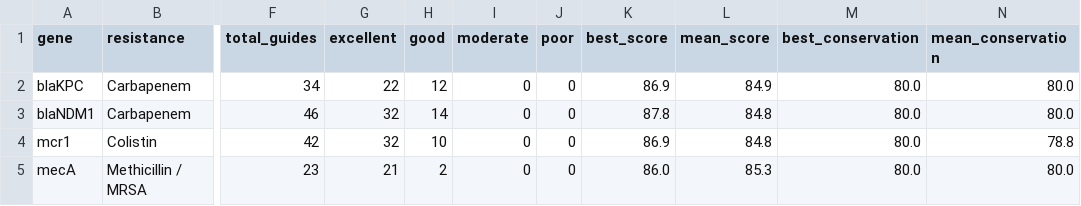
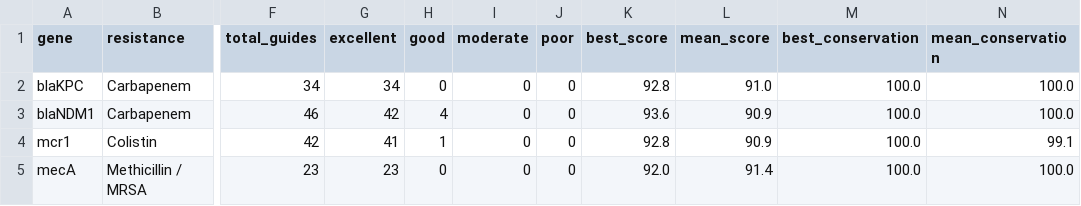
Before and after one commit to SANGHATI23/crispr-mdr-resensitization, a CSV file: results_panstrain/summary_statistics_panstrain.csv, drawn as a sheet; only a part is shown, gaps mark what is left out; the diff names each change by its address in the sheet, - before the commit and + after, or states it on an @@ line.

```diff
--- a/results_panstrain/summary_statistics_panstrain.csv
+++ b/results_panstrain/summary_statistics_panstrain.csv
-G2 (excellent): 22
+G2 (excellent): 34
-H2 (good): 12
+H2 (good): 0
-K2 (best_score): 86.9
+K2 (best_score): 92.8
-L2 (mean_score): 84.9
+L2 (mean_score): 91.0
-M2:M5 (best_conservation): 80.0
+M2:M5 (best_conservation): 100.0
-N2:N3 (mean_conservation): 80.0
+N2:N3 (mean_conservation): 100.0
-G3 (excellent): 32
+G3 (excellent): 42
-H3 (good): 14
+H3 (good): 4
-K3 (best_score): 87.8
+K3 (best_score): 93.6
-L3:L4 (mean_score): 84.8
+L3:L4 (mean_score): 90.9
-G4 (excellent): 32
+G4 (excellent): 41
-H4 (good): 10
+H4 (good): 1
-K4 (best_score): 86.9
+K4 (best_score): 92.8
-N4 (mean_conservation): 78.8
+N4 (mean_conservation): 99.1
-G5 (excellent): 21
+G5 (excellent): 23
-H5 (good): 2
+H5 (good): 0
-K5 (best_score): 86.0
+K5 (best_score): 92.0
-L5 (mean_score): 85.3
+L5 (mean_score): 91.4
-N5 (mean_conservation): 80.0
+N5 (mean_conservation): 100.0
```
Also changed, not shown: results_panstrain/all_panstrain_guide_candidates.csv, results_panstrain/top20_per_gene_panstrain.csv, 5 other files.
